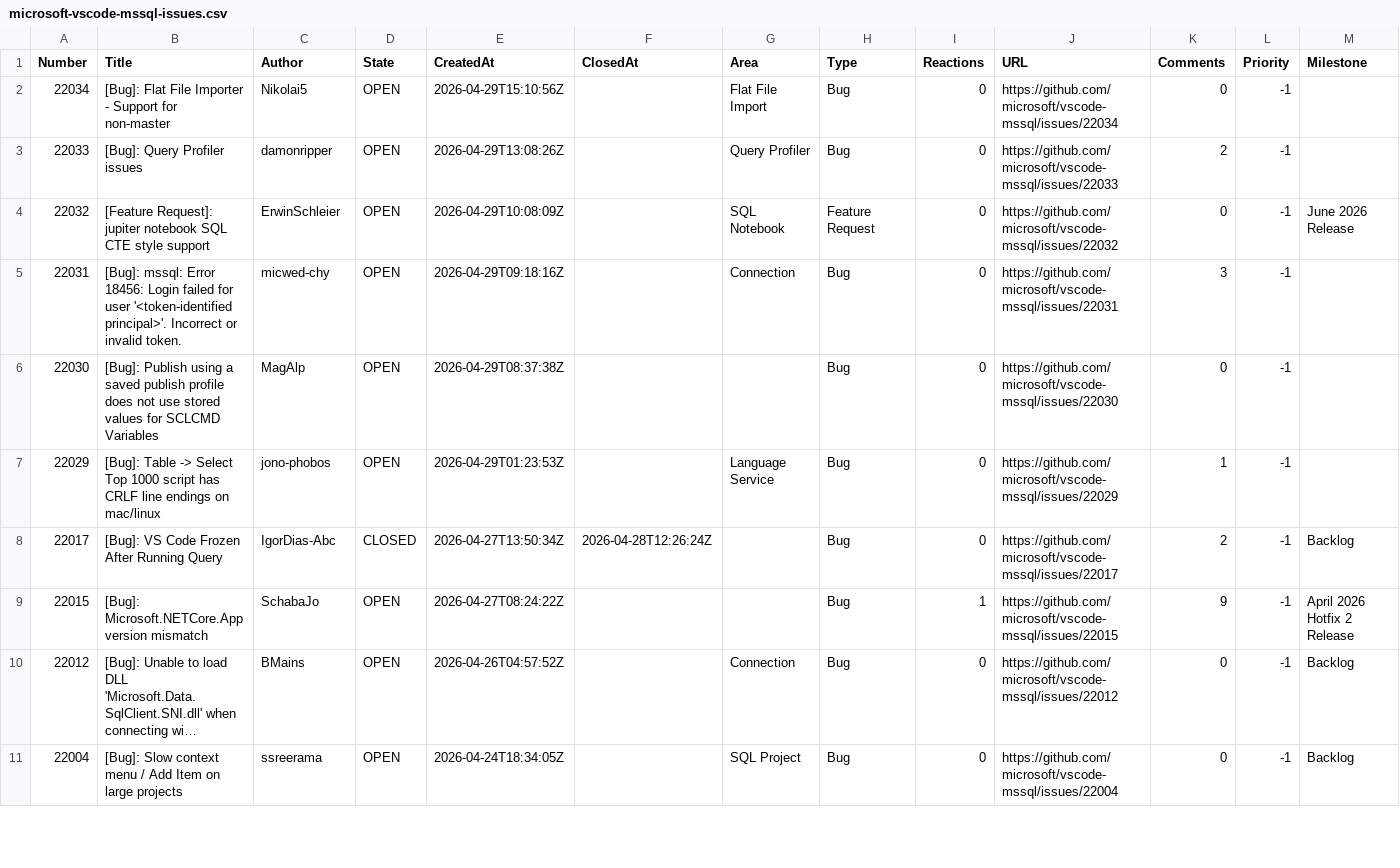
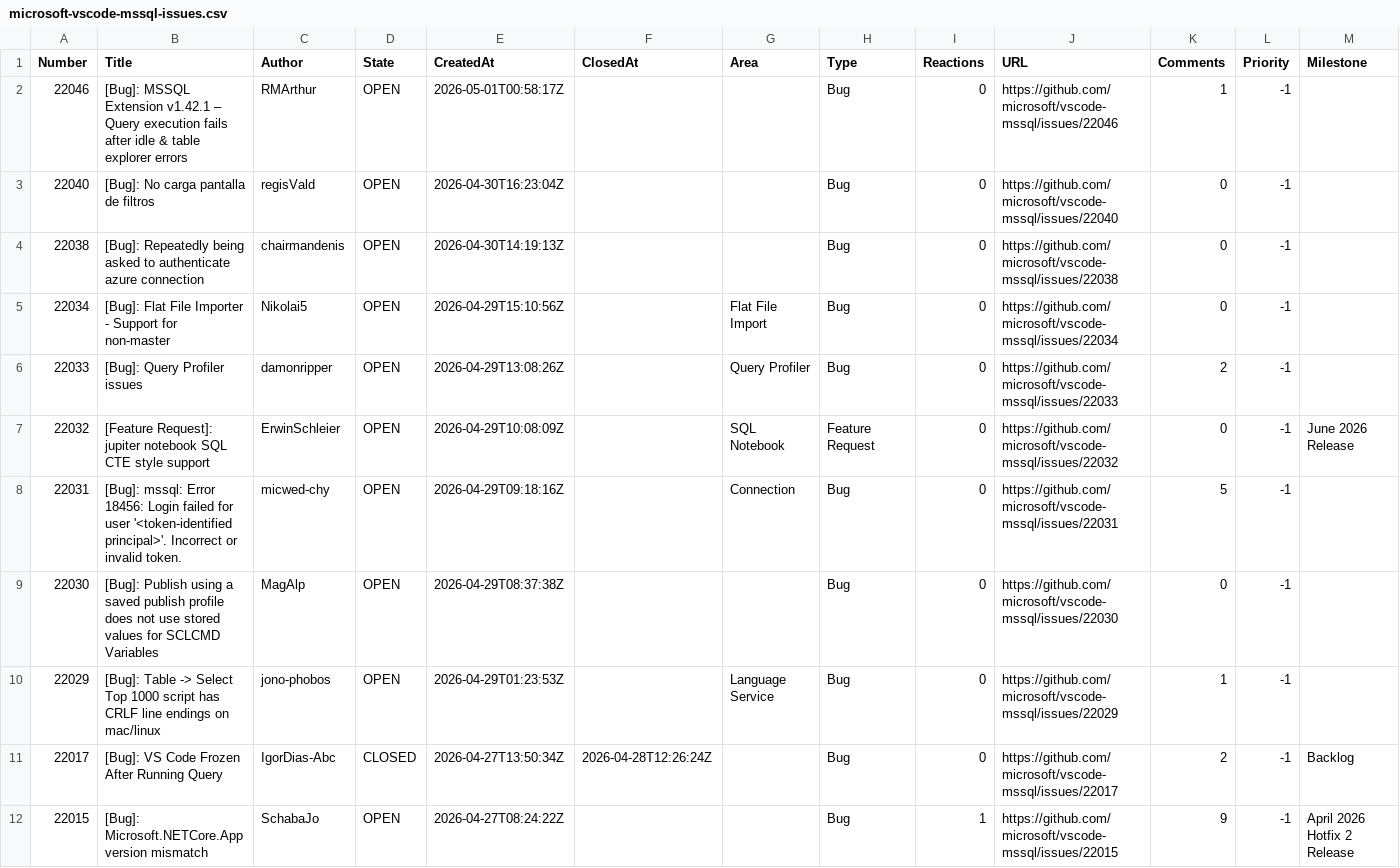
Before and after one commit to aasimkhan30/vscode-mssql-issues, a CSV file: microsoft-vscode-mssql-issues.csv, drawn as a sheet; only a part is shown; the shorter side is filled out with more unchanged rows; long unchanged cells end in ….

```diff
--- a/microsoft-vscode-mssql-issues.csv
+++ b/microsoft-vscode-mssql-issues.csv
@@ -1,2 +1,5 @@
 Number,Title,Author,State,CreatedAt,ClosedAt,Area,Type,Reactions,URL,Comments,Priority,Milestone
+"22046","[Bug]: MSSQL Extension v1.42.1 – Query execution fails after idle & table explorer errors","RMArthur","OPEN","2026-05-01T00:58:17Z",,"","Bug","0","https://github.com/microsoft/vscode-mssql/issues/22046","1","-1",
+"22040","[Bug]: No carga pantalla de filtros","regisVald","OPEN","2026-04-30T16:23:04Z",,"","Bug","0","https://github.com/microsoft/vscode-mssql/issues/22040","0","-1",
+"22038","[Bug]: Repeatedly being asked to authenticate azure connection","chairmandenis","OPEN","2026-04-30T14:19:13Z",,"","Bug","0","https://github.com/microsoft/vscode-mssql/issues/22038","0","-1",
 "22034","[Bug]: Flat File Importer - Support for non-master","Nikolai5","OPEN","2026-04-29T15:10:56Z",,"Flat File Import","Bug","0","https://github.com/microsoft/vscode-mssql/issues/22034","0","-1",
@@ -4,3 +7,3 @@ Number,Title,Author,State,CreatedAt,ClosedAt,Area,Type,Reactions,URL,Comments,Pr
 "22032","[Feature Request]: jupiter notebook SQL CTE style support","ErwinSchleier","OPEN","2026-04-29T10:08:09Z",,"SQL Notebook","Feature Request","0","https://github.com/microsoft/vscode-mssql/issues/22032","0","-1","June 2026 Release"
-"22031","[Bug]: mssql: Error 18456: Login failed for user '<token-identified principal>'. Incorrect or invalid token.","micwed-chy","OPEN","2026-04-29T09:18:16Z",,"Connection","Bug","0","https://github.com/microsoft/vscode-mssql/issues/22031","3","-1",
+"22031","[Bug]: mssql: Error 18456: Login failed for user '<token-identified principal>'. Incorrect or invalid token.","micwed-chy","OPEN","2026-04-29T09:18:16Z",,"Connection","Bug","0","https://github.com/microsoft/vscode-mssql/issues/22031","5","-1",
 "22030","[Bug]: Publish using a saved publish profile does not use stored values for SCLCMD Variables","MagAlp","OPEN","2026-04-29T08:37:38Z",,"","Bug","0","https://github.com/microsoft/vscode-mssql/issues/22030","0","-1",
```
Also changed, not shown: 2 other files.
